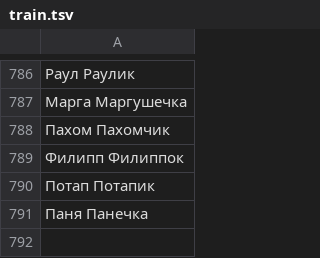
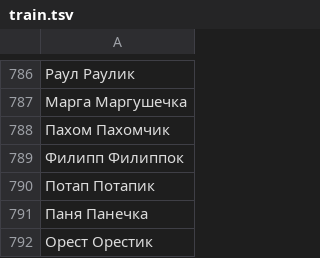
Before and after one commit to roddar92/russian_diminutives, a TSV file: data/train.tsv, drawn as a sheet; only a part is shown, gaps mark what is left out; the diff names each change by its address in the sheet, - before the commit and + after, or states it on an @@ line.

Commit message:
Update train.tsv

```diff
--- a/data/train.tsv
+++ b/data/train.tsv
+row 792: Орест Орестик
```
